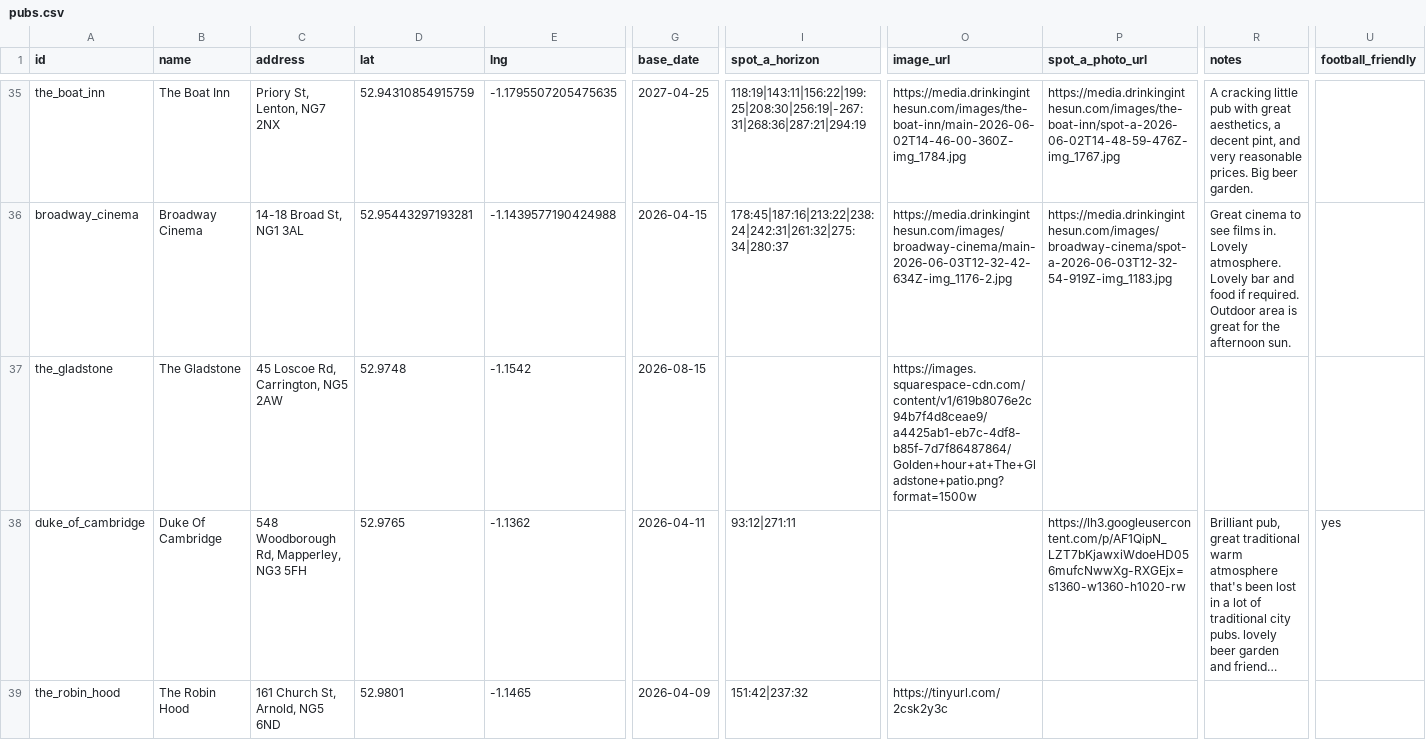
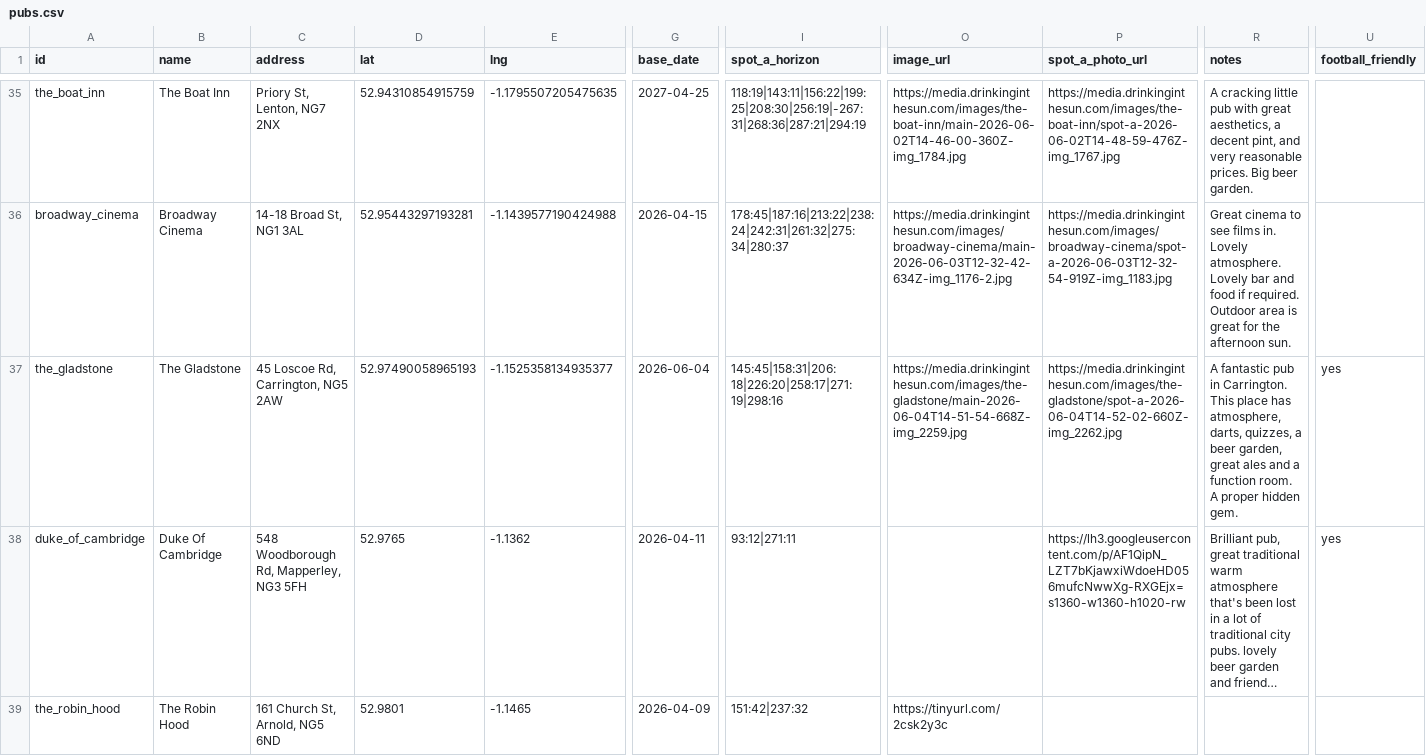
Before and after one commit to shawn845/DrinkingintheSun, a CSV file: app/public/data/pubs.csv, drawn as a sheet; only a part is shown, gaps mark what is left out; long unchanged cells end in …; the diff names each change by its address in the sheet, - before the commit and + after, or states it on an @@ line.

Commit message:
Update pubs/routes via admin tool

```diff
--- a/app/public/data/pubs.csv
+++ b/app/public/data/pubs.csv
-D37 (lat): 52.9748
+D37 (lat): 52.97490058965193
-E37 (lng): -1.1542
+E37 (lng): -1.1525358134935377
-G37 (base_date): 2026-08-15
+G37 (base_date): 2026-06-04
-I37 (spot_a_horizon): (empty)
+I37 (spot_a_horizon): 145:45|158:31|206:18|226:20|258:17|271:19|298:16
-O37 (image_url): https://images.squarespace-cdn.com/content/v1/619b8076e2c94b7f4d8ceae9/a4425ab1-eb7c-4df8-b85f-7d7f86487864/Golden+hour+at+The+Gladstone+patio.png?format=1500w
+O37 (image_url): https://media.drinkinginthesun.com/images/the-gladstone/main-2026-06-04T14-51-54-668Z-img_2259.jpg
-P37 (spot_a_photo_url): (empty)
+P37 (spot_a_photo_url): https://media.drinkinginthesun.com/images/the-gladstone/spot-a-2026-06-04T14-52-02-660Z-img_2262.jpg
-R37 (notes): (empty)
+R37 (notes): A fantastic pub in Carrington. This place has atmosphere, darts, quizzes, a beer garden, great ales and a function room. A proper hidden gem.
-U37 (football_friendly): (empty)
+U37 (football_friendly): yes
```
